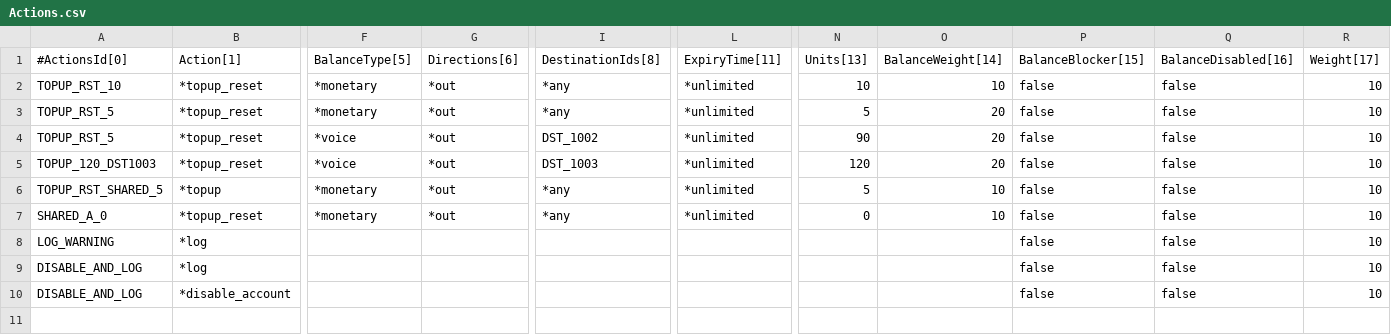
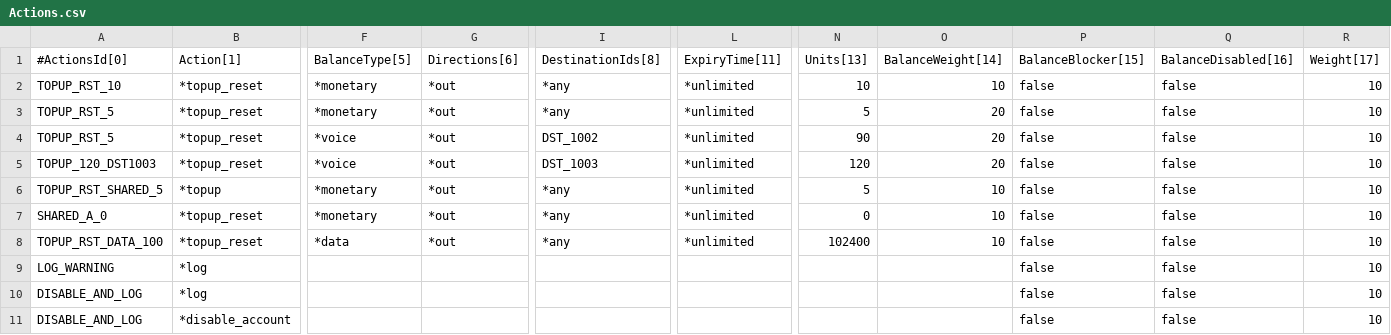
Before and after one commit to cgrates/cgrates, a CSV file: data/tariffplans/tutorial/Actions.csv, drawn as a sheet; only a part is shown, gaps mark what is left out; rows hold the shown columns only; the diff names each change by its address in the sheet, - before the commit and + after, or states it on an @@ line.

Commit message:
SMG handling of subsessions, fix for usage, added *data balance to tutorial files

```diff
--- a/data/tariffplans/tutorial/Actions.csv
+++ b/data/tariffplans/tutorial/Actions.csv
+row 8: TOPUP_RST_DATA_100 | *topup_reset | *data | *out | *any | *unlimited | 102400 | 10 | false | false | 10
```
Also changed, not shown: data/tariffplans/tutorial/ActionPlans.csv, 6 other files.
